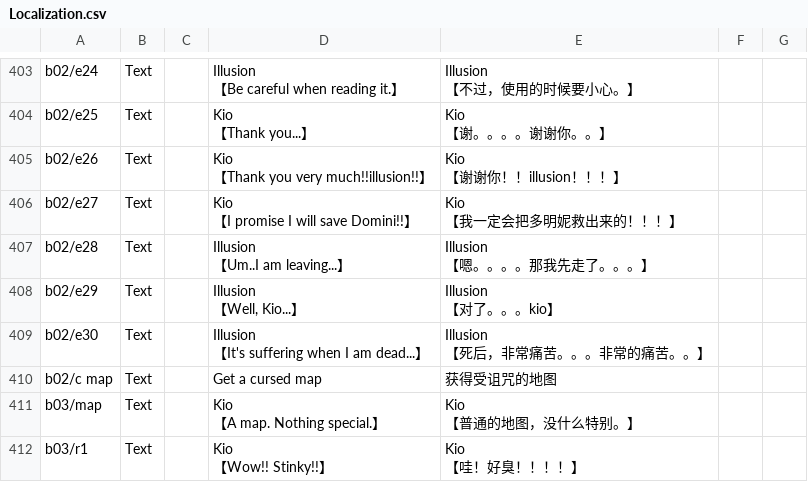
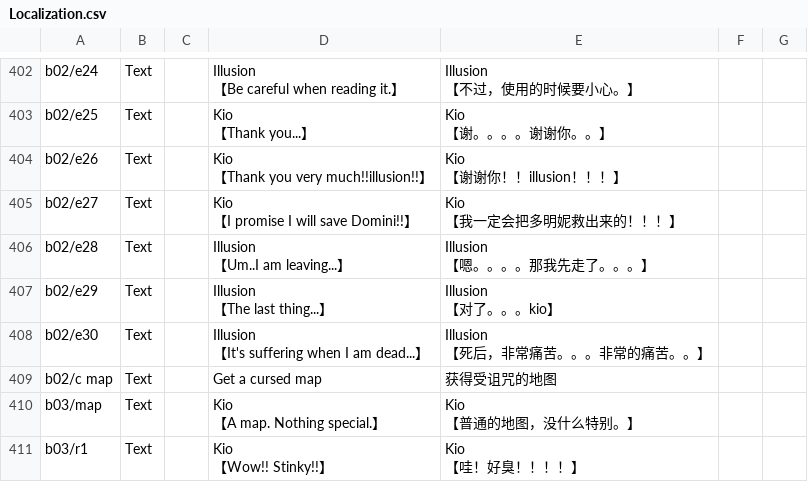
Before and after one commit to KioAdventure/Kio1, a CSV file: Assets/Localization.csv, drawn as a sheet; only a part is shown, gaps mark what is left out; the diff covers the shown part only.

```diff
--- a/Assets/Localization.csv
+++ b/Assets/Localization.csv
@@ -933,5 +931,5 @@ b02/e28,Text,," Illusion
 【嗯。。。。那我先走了。。。】",,
-b02/e29,Text,," Illusion
-【Well, Kio...】"," Illusion
-【对了。。。kio】",,
+b02/e29,Text,," Illusion
+【The last thing...】"," Illusion
+【对了。。。kio】",,
 b02/e30,Text,," Illusion
```
Also changed, not shown: 1 removed row and 66 edited cells elsewhere in this file, Assets/i2.csv, 9 other files.
